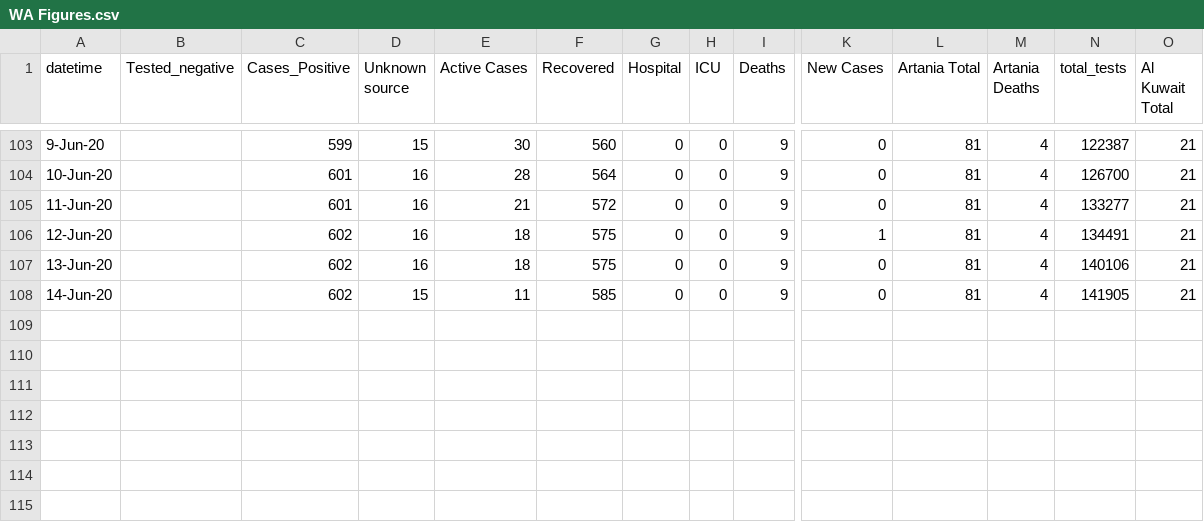
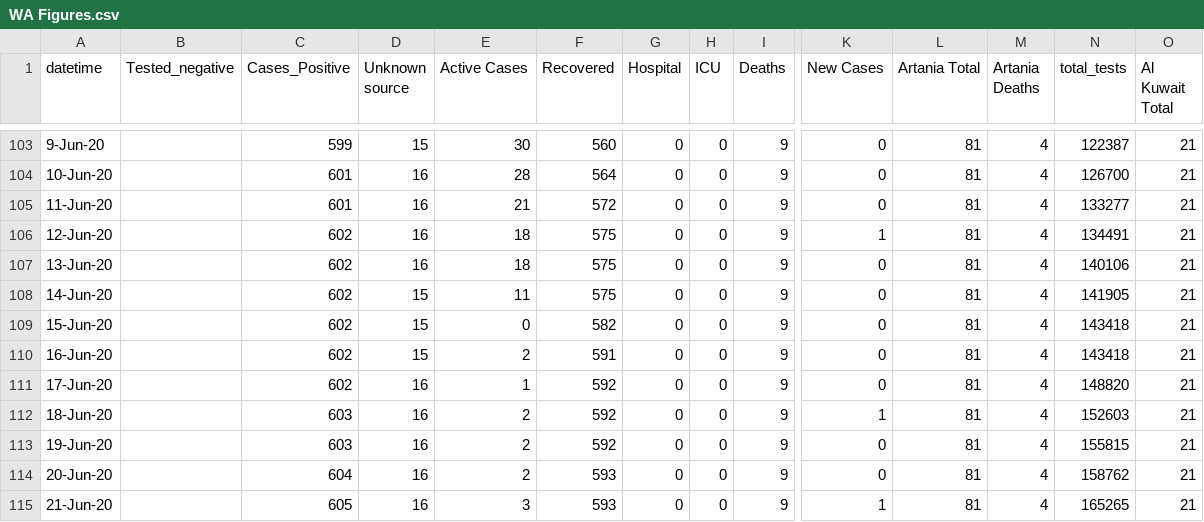
Before and after one commit to rayshell-sudo/covid19, a CSV file: WA Figures.csv, drawn as a sheet; only a part is shown, gaps mark what is left out; rows hold the shown columns only; the diff names each change by its address in the sheet, - before the commit and + after, or states it on an @@ line.

Commit message:
Update WA Figures.csv

```diff
--- a/WA Figures.csv
+++ b/WA Figures.csv
-F108 (Recovered): 585
+F108 (Recovered): 575
+row 109: 15-Jun-20 |  | 602 | 15 | 0 | 582 | 0 | 0 | 9 | 0 | 81 | 4 | 143418 | 21
+row 110: 16-Jun-20 |  | 602 | 15 | 2 | 591 | 0 | 0 | 9 | 0 | 81 | 4 | 143418 | 21
+row 111: 17-Jun-20 |  | 602 | 16 | 1 | 592 | 0 | 0 | 9 | 0 | 81 | 4 | 148820 | 21
+row 112: 18-Jun-20 |  | 603 | 16 | 2 | 592 | 0 | 0 | 9 | 1 | 81 | 4 | 152603 | 21
+row 113: 19-Jun-20 |  | 603 | 16 | 2 | 592 | 0 | 0 | 9 | 0 | 81 | 4 | 155815 | 21
+row 114: 20-Jun-20 |  | 604 | 16 | 2 | 593 | 0 | 0 | 9 | 0 | 81 | 4 | 158762 | 21
+row 115: 21-Jun-20 |  | 605 | 16 | 3 | 593 | 0 | 0 | 9 | 1 | 81 | 4 | 165265 | 21
```
